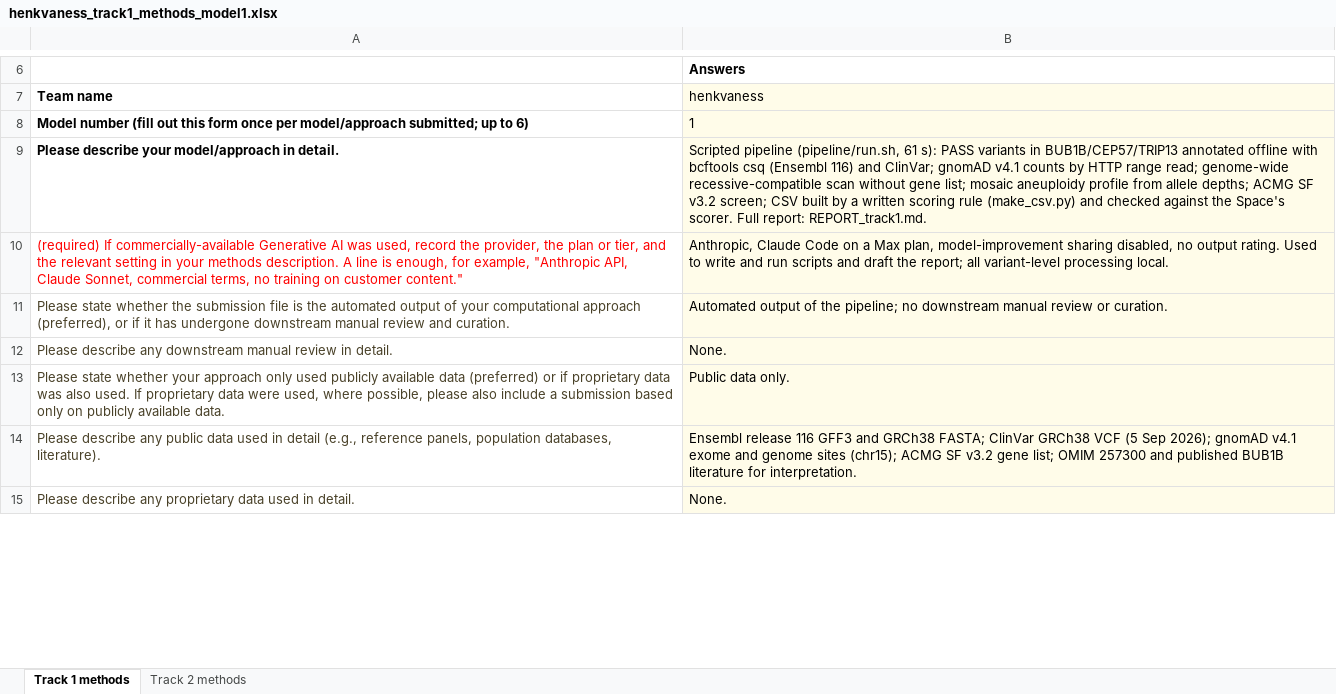
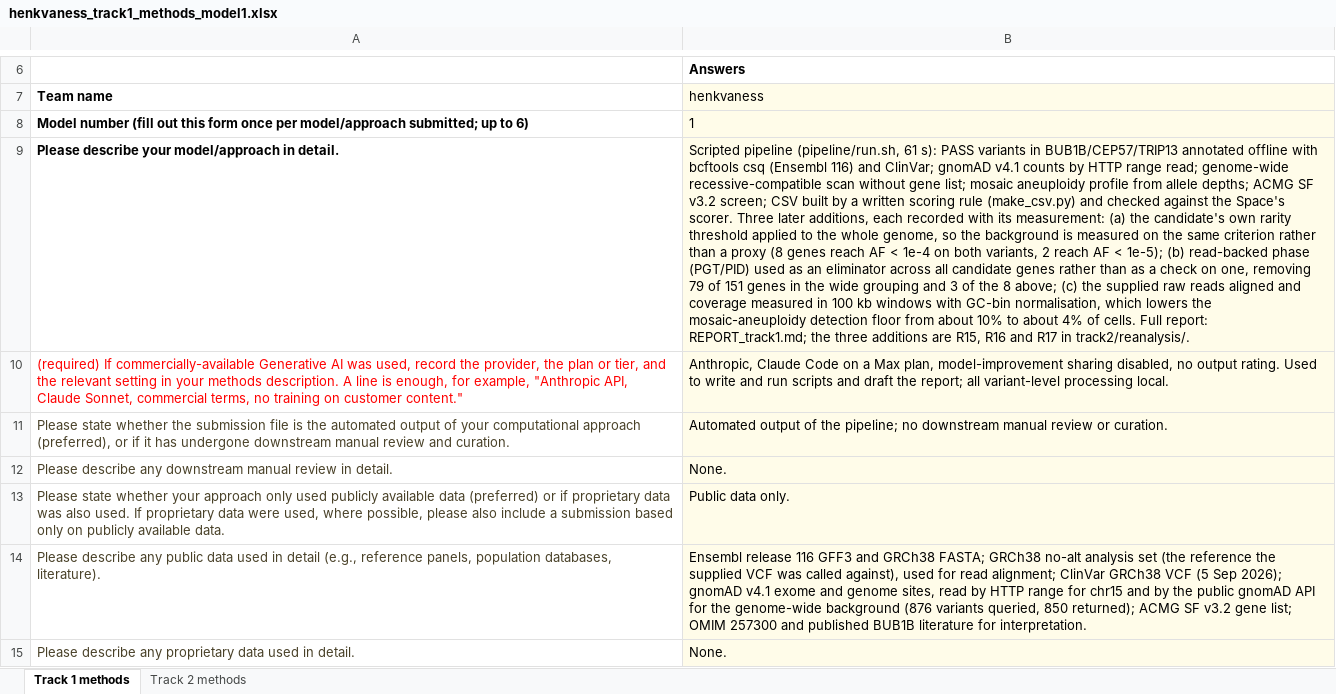
Before and after one commit to voelspriet/mva-hackathon-2026, an Excel workbook: submissions/henkvaness_track1_methods_model1.xlsx, sheet Track 1 methods, drawn as a sheet; only a part is shown, gaps mark what is left out; values as stored, in another font and other column widths than the file's, no borders; the diff covers the shown part only; the diff names each change by its address in the sheet, - before the commit and + after, or states it on an @@ line.

```diff
--- a/submissions/henkvaness_track1_methods_model1.xlsx (sheet Track 1 methods)
+++ b/submissions/henkvaness_track1_methods_model1.xlsx (sheet Track 1 methods)
-B9 (henkvaness): …Space's scorer. Full report: REPORT_track1.md.
+B9 (henkvaness): …Space's scorer. Three later additions, each recorded with its measurement: (a) the candidate's own rarity threshold applied to the whole genome, so the background is measured on the same criterion rather than a proxy (8 genes reach AF < 1e-4 on both variants, 2 reach AF < 1e-5); (b) read-backed phase (PGT/PID) used as an eliminator across all candidate genes rather than as a check on one, removing 79 of 151 genes in the wide grouping and 3 of the 8 above; (c) the supplied raw reads aligned and coverage measured in 100 kb windows with GC-bin normalisation, which lowers the mosaic-aneuploidy detection floor from about 10% to about 4% of cells. Full report: REPORT_track1.md; the three additions are R15, R16 and R17 in track2/reanalysis/.
-B14 (henkvaness): …GRCh38 FASTA; ClinVar GRCh38 VCF (5 Sep 2026); gnomAD v4.1 exome and genome sites (chr15); ACMG SF…
+B14 (henkvaness): …GRCh38 FASTA; GRCh38 no-alt analysis set (the reference the supplied VCF was called against), used for read alignment; ClinVar GRCh38 VCF (5 Sep 2026); gnomAD v4.1 exome and genome sites, read by HTTP range for chr15 and by the public gnomAD API for the genome-wide background (876 variants queried, 850 returned); ACMG SF…
```
Also changed, not shown: 3 edited cells elsewhere in this sheet.
